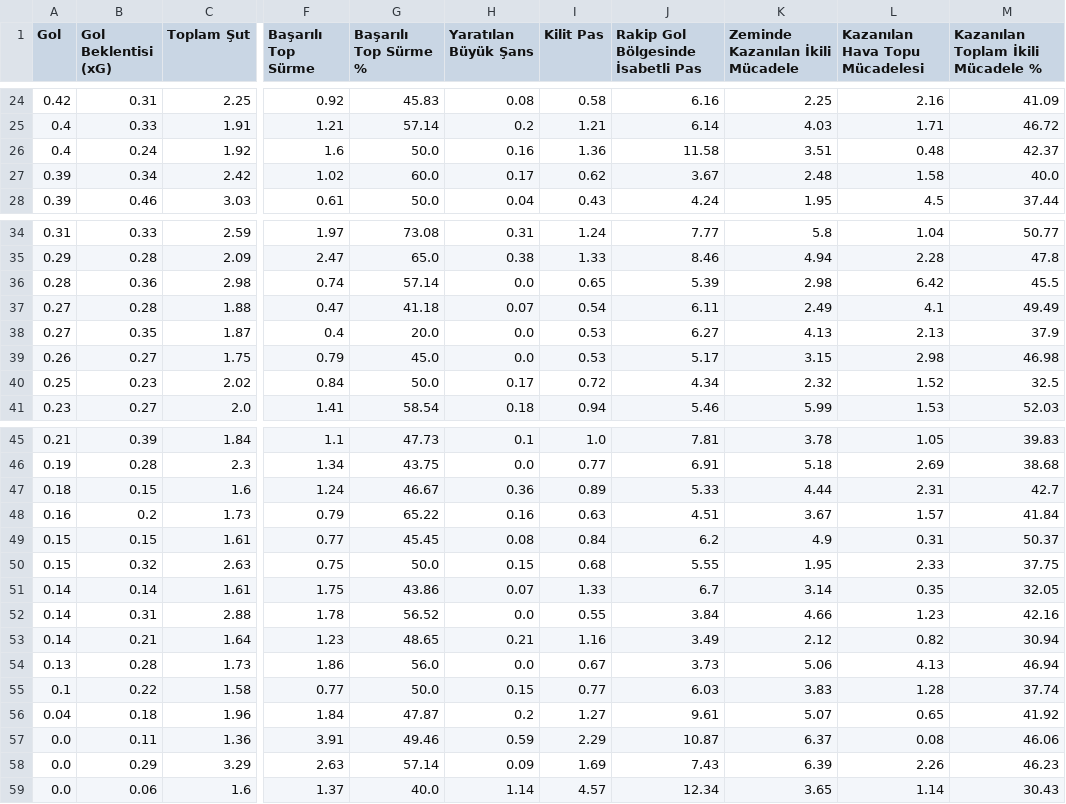
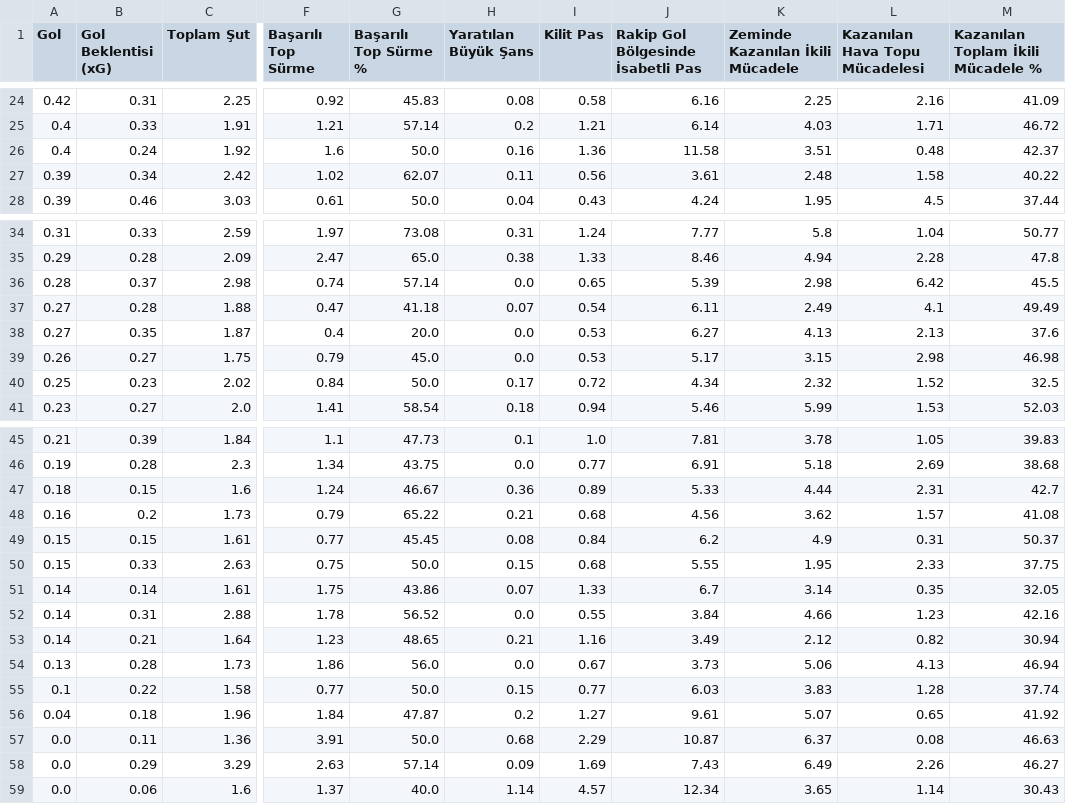
Before and after one commit to scatterradarcsv/csv_scatter_radar_15matches, a CSV file: forwards.csv, drawn as a sheet; only a part is shown, gaps mark what is left out; the diff names each change by its address in the sheet, - before the commit and + after, or states it on an @@ line.

Commit message:
Updated forwards.csv

```diff
--- a/forwards.csv
+++ b/forwards.csv
-G27 (Başarılı Top Sürme %): 60.0
+G27 (Başarılı Top Sürme %): 62.07
-H27 (Yaratılan Büyük Şans): 0.17
+H27 (Yaratılan Büyük Şans): 0.11
-I27 (Kilit Pas): 0.62
+I27 (Kilit Pas): 0.56
-J27: 3.67
+J27: 3.61
-M27: 40.0
+M27: 40.22
-B36 (Gol Beklentisi (xG)): 0.36
+B36 (Gol Beklentisi (xG)): 0.37
-M38: 37.9
+M38: 37.6
-H48 (Yaratılan Büyük Şans): 0.16
+H48 (Yaratılan Büyük Şans): 0.21
-I48 (Kilit Pas): 0.63
+I48 (Kilit Pas): 0.68
-J48: 4.51
+J48: 4.56
-K48 (Zeminde Kazanılan İkili Mücadele): 3.67
+K48 (Zeminde Kazanılan İkili Mücadele): 3.62
-M48: 41.84
+M48: 41.08
-B50 (Gol Beklentisi (xG)): 0.32
+B50 (Gol Beklentisi (xG)): 0.33
-G57 (Başarılı Top Sürme %): 49.46
+G57 (Başarılı Top Sürme %): 50.0
-H57 (Yaratılan Büyük Şans): 0.59
+H57 (Yaratılan Büyük Şans): 0.68
-M57: 46.06
+M57: 46.63
-K58 (Zeminde Kazanılan İkili Mücadele): 6.39
+K58 (Zeminde Kazanılan İkili Mücadele): 6.49
-M58: 46.23
+M58: 46.27
```
